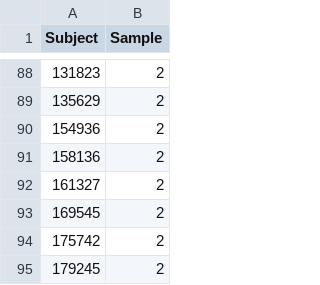
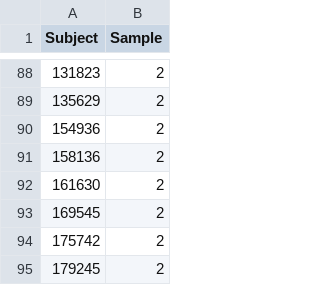
Before and after one commit to tsb46/BOLD_WAVES, a CSV file: data/subject_100_ids.csv, drawn as a sheet; only a part is shown, gaps mark what is left out.

Commit message:
remove step sibling in replication sample

```diff
--- a/data/subject_100_ids.csv
+++ b/data/subject_100_ids.csv
@@ -91,3 +91,3 @@
 158136,2
-161327,2
+161630,2
 169545,2
```
